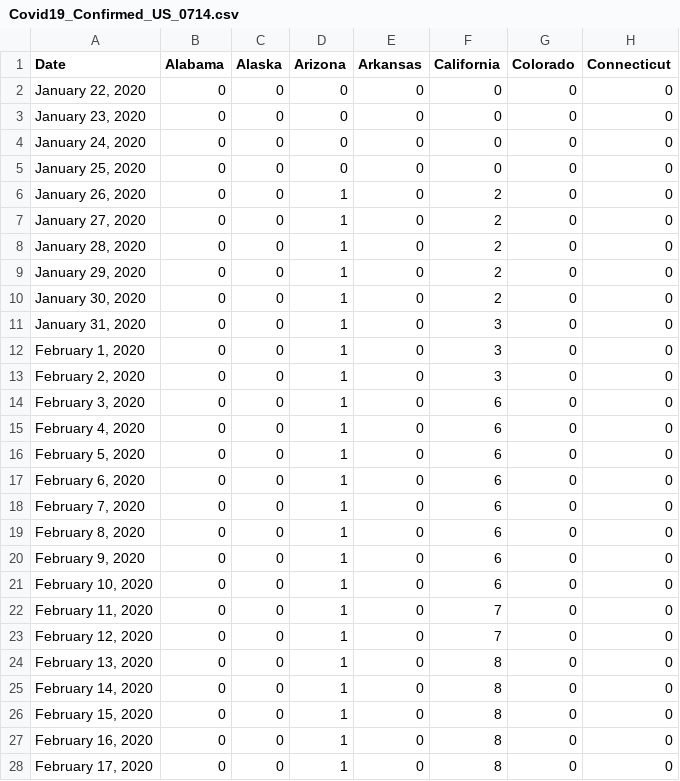
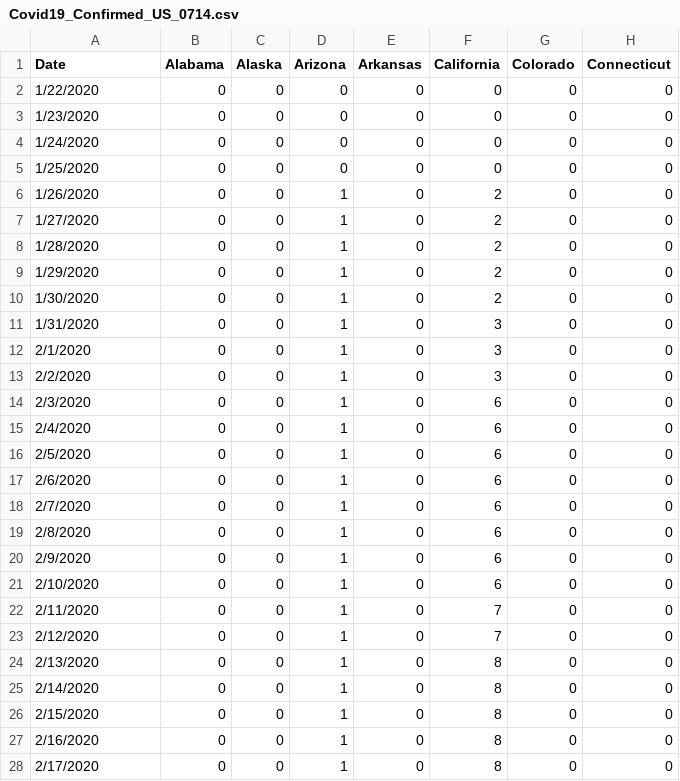
Before and after one commit to gorlesk/gorlesk.github.io, a CSV file: Covid19_Confirmed_US_0714.csv, drawn as a sheet; only a part is shown; the diff covers the shown part only; the diff names each change by its address in the sheet, - before the commit and + after, or states it on an @@ line.

Commit message:
Add files via upload

```diff
--- a/Covid19_Confirmed_US_0714.csv
+++ b/Covid19_Confirmed_US_0714.csv
-A2 (Date): January 22, 2020
+A2 (Date): 1/22/2020
-A3 (Date): January 23, 2020
+A3 (Date): 1/23/2020
-A4 (Date): January 24, 2020
+A4 (Date): 1/24/2020
-A5 (Date): January 25, 2020
+A5 (Date): 1/25/2020
-A6 (Date): January 26, 2020
+A6 (Date): 1/26/2020
-A7 (Date): January 27, 2020
+A7 (Date): 1/27/2020
-A8 (Date): January 28, 2020
+A8 (Date): 1/28/2020
-A9 (Date): January 29, 2020
+A9 (Date): 1/29/2020
-A10 (Date): January 30, 2020
+A10 (Date): 1/30/2020
-A11 (Date): January 31, 2020
+A11 (Date): 1/31/2020
-A12 (Date): February 1, 2020
+A12 (Date): 2/1/2020
-A13 (Date): February 2, 2020
+A13 (Date): 2/2/2020
-A14 (Date): February 3, 2020
+A14 (Date): 2/3/2020
-A15 (Date): February 4, 2020
+A15 (Date): 2/4/2020
-A16 (Date): February 5, 2020
+A16 (Date): 2/5/2020
-A17 (Date): February 6, 2020
+A17 (Date): 2/6/2020
-A18 (Date): February 7, 2020
+A18 (Date): 2/7/2020
-A19 (Date): February 8, 2020
+A19 (Date): 2/8/2020
-A20 (Date): February 9, 2020
+A20 (Date): 2/9/2020
-A21 (Date): February 10, 2020
+A21 (Date): 2/10/2020
-A22 (Date): February 11, 2020
+A22 (Date): 2/11/2020
-A23 (Date): February 12, 2020
+A23 (Date): 2/12/2020
-A24 (Date): February 13, 2020
+A24 (Date): 2/13/2020
-A25 (Date): February 14, 2020
+A25 (Date): 2/14/2020
-A26 (Date): February 15, 2020
+A26 (Date): 2/15/2020
-A27 (Date): February 16, 2020
+A27 (Date): 2/16/2020
-A28 (Date): February 17, 2020
+A28 (Date): 2/17/2020
```
Also changed, not shown: 148 edited cells elsewhere in this file.
